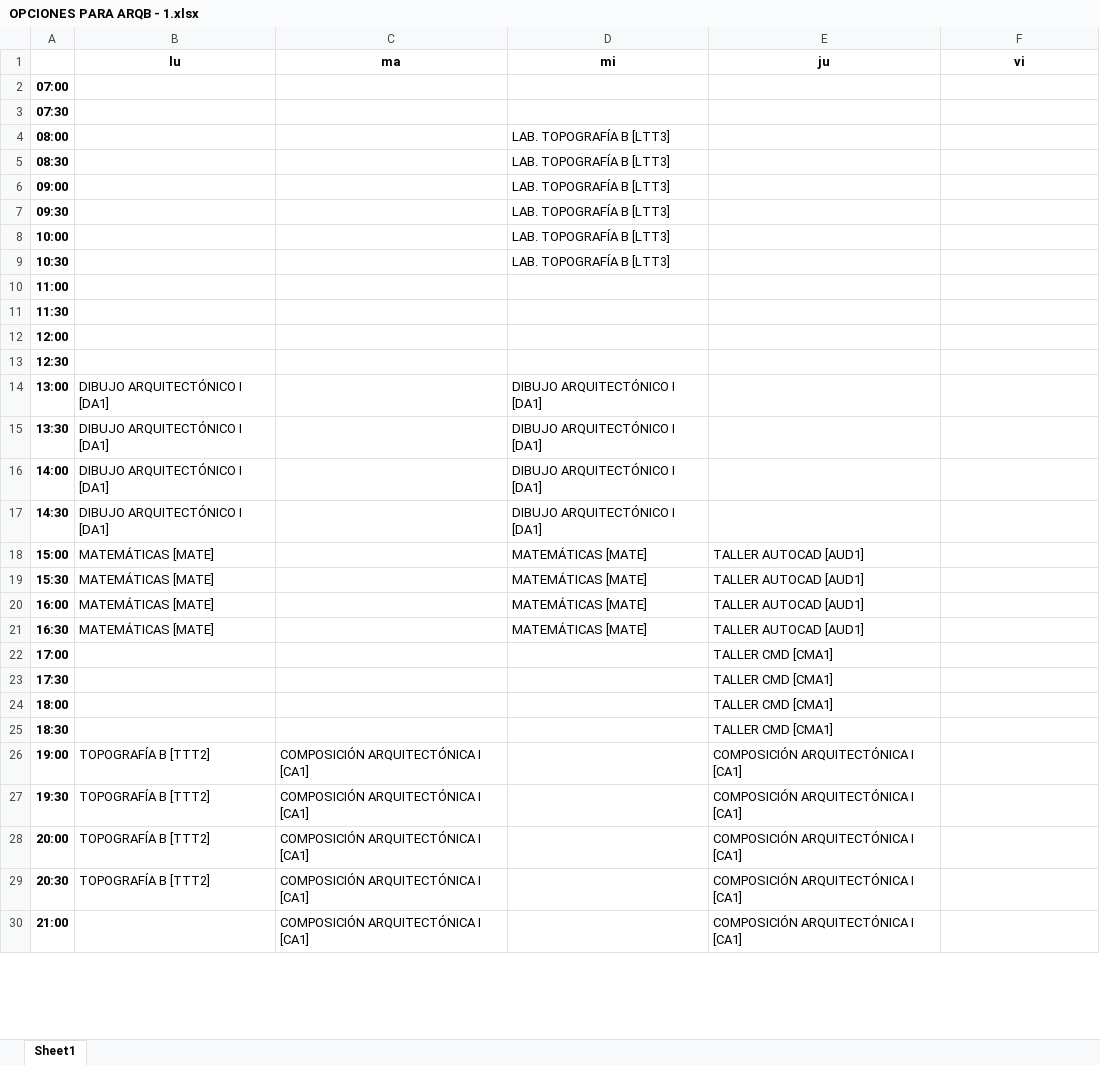
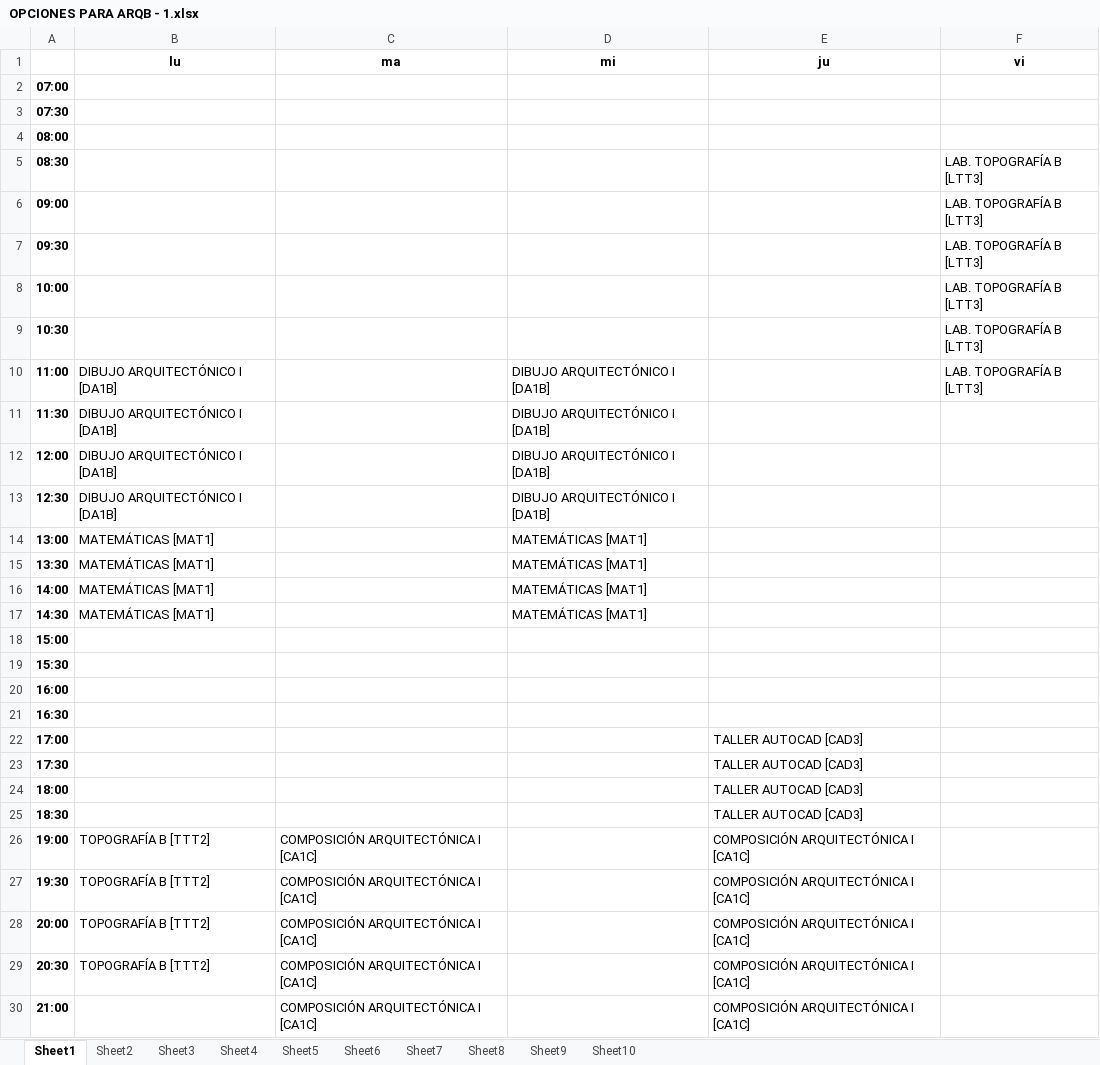
Before and after one commit to frogcovenant/class-schedule-generator, an Excel workbook: Out/OPCIONES PARA ARQB - 1.xlsx, sheet Sheet1, drawn as a sheet; only a part is shown; values as stored, in another font and other column widths than the file's, no borders; the diff covers the shown part only; the diff names each change by its address in the sheet, - before the commit and + after, or states it on an @@ line.

```diff
--- a/Out/OPCIONES PARA ARQB - 1.xlsx (sheet Sheet1)
+++ b/Out/OPCIONES PARA ARQB - 1.xlsx (sheet Sheet1)
+sheet tab: Sheet2
+sheet tab: Sheet3
+sheet tab: Sheet4
+sheet tab: Sheet5
+sheet tab: Sheet6
+sheet tab: Sheet7
+sheet tab: Sheet8
+sheet tab: Sheet9
+sheet tab: Sheet10
-D4:D9 (mi): LAB. TOPOGRAFÍA B [LTT3]
+D4:D9 (mi): (empty)
-F5:F10 (vi): (empty)
+F5:F10 (vi): LAB. TOPOGRAFÍA B [LTT3]
-B10:B13 (lu): (empty)
+B10:B13 (lu): DIBUJO ARQUITECTÓNICO I [DA1B]
-D10:D13 (mi): (empty)
+D10:D13 (mi): DIBUJO ARQUITECTÓNICO I [DA1B]
-B14:B17 (lu): DIBUJO ARQUITECTÓNICO I [DA1]
+B14:B17 (lu): MATEMÁTICAS [MAT1]
-D14:D17 (mi): DIBUJO ARQUITECTÓNICO I [DA1]
+D14:D17 (mi): MATEMÁTICAS [MAT1]
-B18:B21 (lu): MATEMÁTICAS [MATE]
+B18:B21 (lu): (empty)
-D18:D21 (mi): MATEMÁTICAS [MATE]
+D18:D21 (mi): (empty)
-E18:E21 (ju): TALLER AUTOCAD [AUD1]
+E18:E21 (ju): (empty)
-E22:E25 (ju): TALLER CMD [CMA1]
+E22:E25 (ju): TALLER AUTOCAD [CAD3]
-C26:C30 (ma): COMPOSICIÓN ARQUITECTÓNICA I [CA1]
+C26:C30 (ma): COMPOSICIÓN ARQUITECTÓNICA I [CA1C]
-E26:E30 (ju): COMPOSICIÓN ARQUITECTÓNICA I [CA1]
+E26:E30 (ju): COMPOSICIÓN ARQUITECTÓNICA I [CA1C]
```
Also changed, not shown: 2 edited cells elsewhere in this sheet, Out/OPCIONES PARA ARQA - 1.xlsx, Out/OPCIONES PARA IAV - 1.xlsx, 27 other files.
